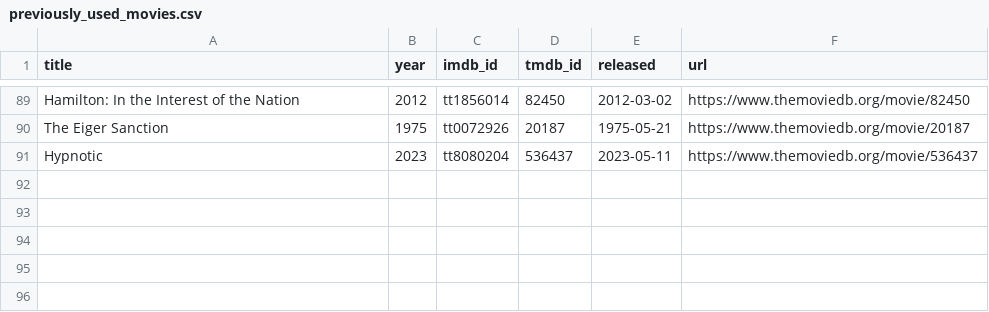
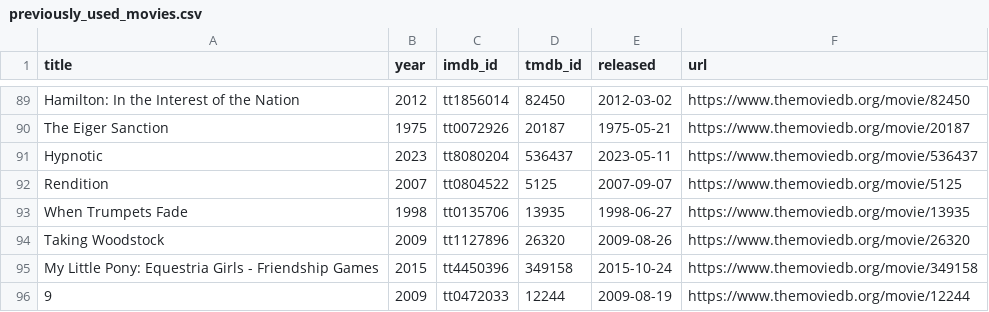
Before and after one commit to ThatMovieGuyOriginal/movie-feeds, a CSV file: movies/previously_used_movies.csv, drawn as a sheet; only a part is shown, gaps mark what is left out.

```diff
--- a/movies/previously_used_movies.csv
+++ b/movies/previously_used_movies.csv
@@ -91 +91,6 @@ title,year,imdb_id,tmdb_id,released,url
 "Hypnotic","2023","tt8080204","536437","2023-05-11","https://www.themoviedb.org/movie/536437"
+"Rendition","2007","tt0804522","5125","2007-09-07","https://www.themoviedb.org/movie/5125"
+"When Trumpets Fade","1998","tt0135706","13935","1998-06-27","https://www.themoviedb.org/movie/13935"
+"Taking Woodstock","2009","tt1127896","26320","2009-08-26","https://www.themoviedb.org/movie/26320"
+"My Little Pony: Equestria Girls - Friendship Games","2015","tt4450396","349158","2015-10-24","https://www.themoviedb.org/movie/349158"
+"9","2009","tt0472033","12244","2009-08-19","https://www.themoviedb.org/movie/12244"
```
Also changed, not shown: movies/daily_discovery.csv.
